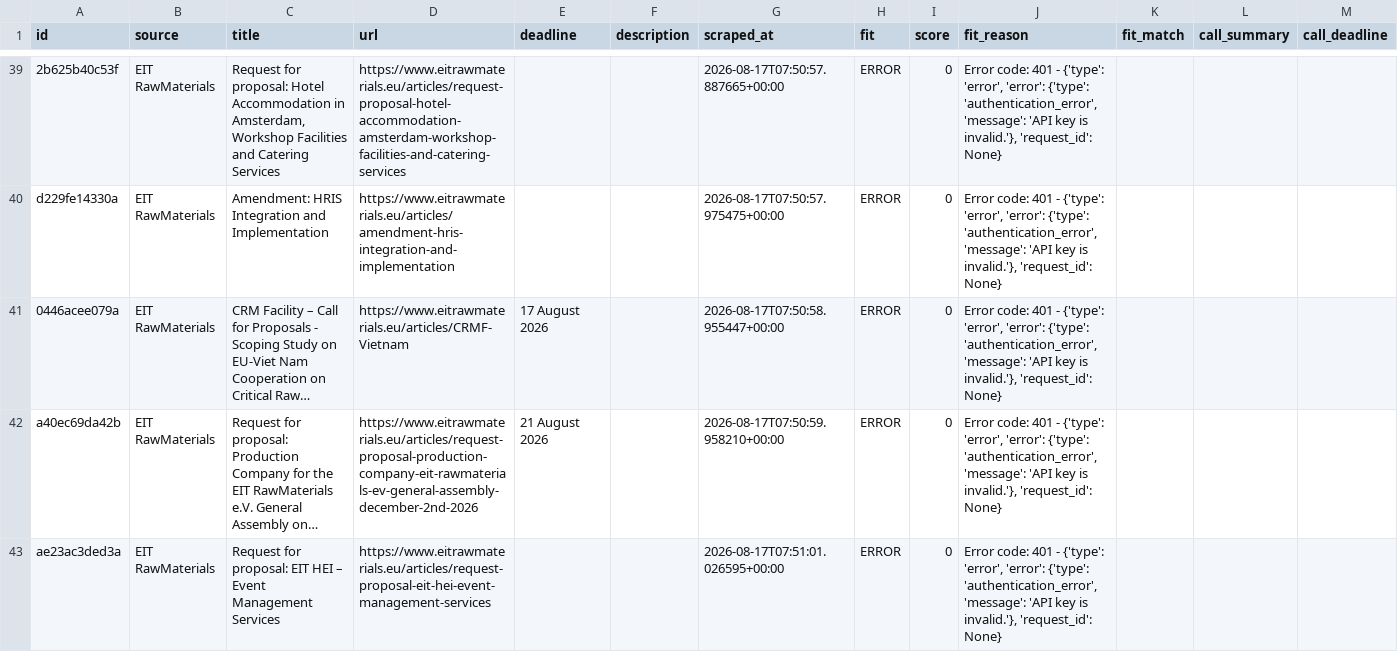
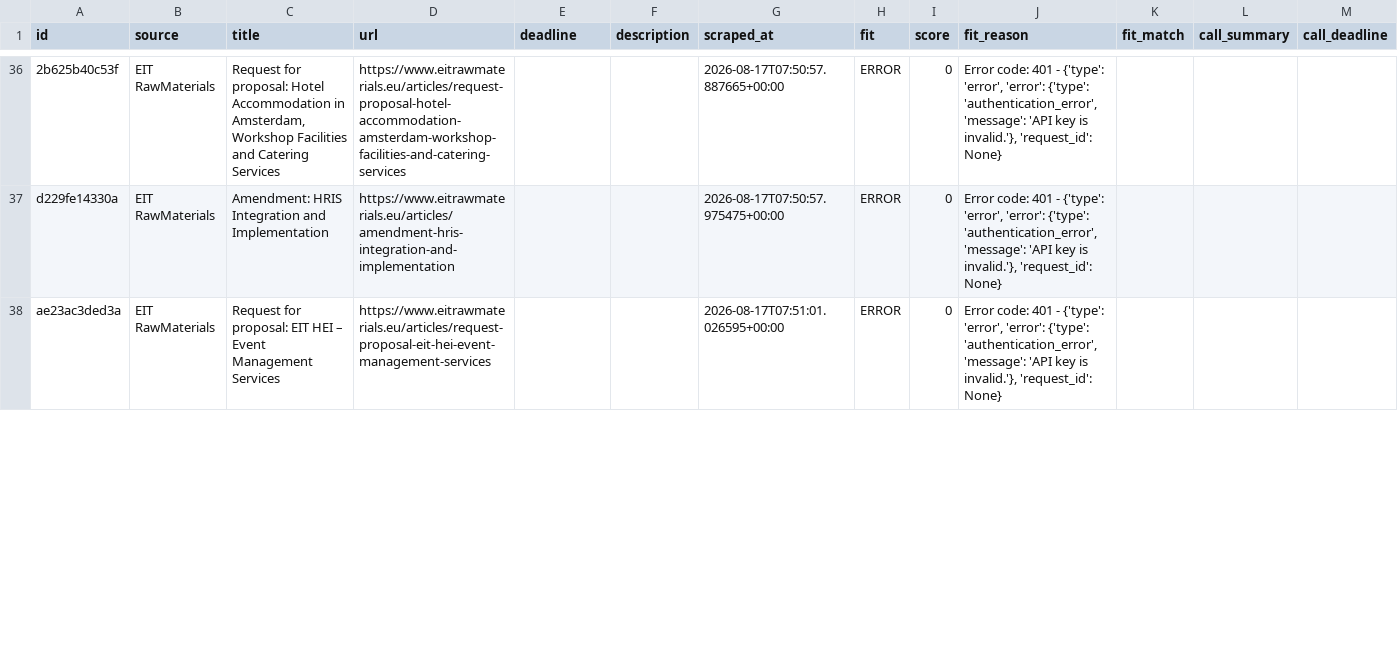
Before and after one commit to petra-rgb/TED-API, a CSV file: output/active_tenders.csv, drawn as a sheet; only a part is shown, gaps mark what is left out; removed rows and columns are numbered as before the commit, all else as after; the diff covers the shown part only; the diff names each change by its address in the sheet, - before the commit and + after, or states it on an @@ line.

```diff
--- a/output/active_tenders.csv
+++ b/output/active_tenders.csv
-row 41: 0446acee079a | EIT RawMaterials | CRM Facility – Call for Proposals - Scoping Study on EU-Viet Nam Cooperation on Critical Raw… | https://www.eitrawmaterials.eu/articles/CRMF-Vietnam | 17 August 2026 |  | 2026-08-17T07:50:58.955447+00:00 | ERROR | 0 | Error code: 401 - {'type': 'error', 'error': {'type': 'authentication_error', 'message': 'API key is invalid.'}, 'request_id': None}
-row 42: a40ec69da42b | EIT RawMaterials | Request for proposal: Production Company for the EIT RawMaterials e.V. General Assembly on… | https://www.eitrawmaterials.eu/articles/request-proposal-production-company-eit-rawmaterials-ev-general-assembly-december-2nd-2026 | 21 August 2026 |  | 2026-08-17T07:50:59.958210+00:00 | ERROR | 0 | Error code: 401 - {'type': 'error', 'error': {'type': 'authentication_error', 'message': 'API key is invalid.'}, 'request_id': None}
```
Also changed, not shown: 7 added rows and 3 removed rows elsewhere in this file, output/all_tenders_master.csv, output/evaluated_master.csv, 1 other file.
